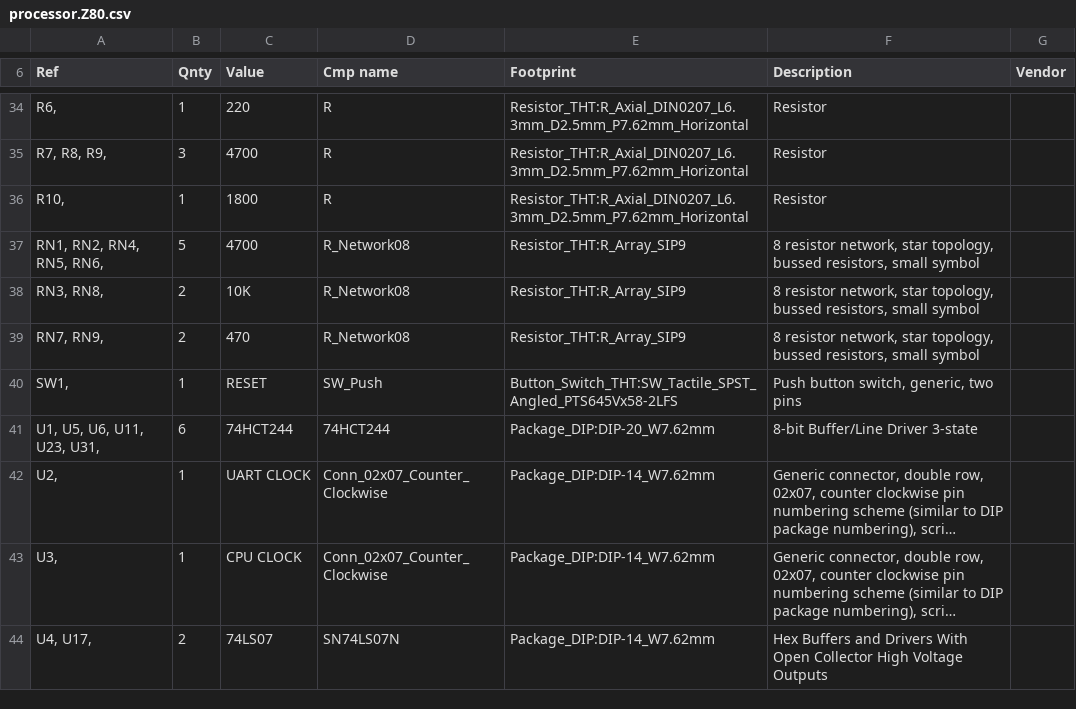
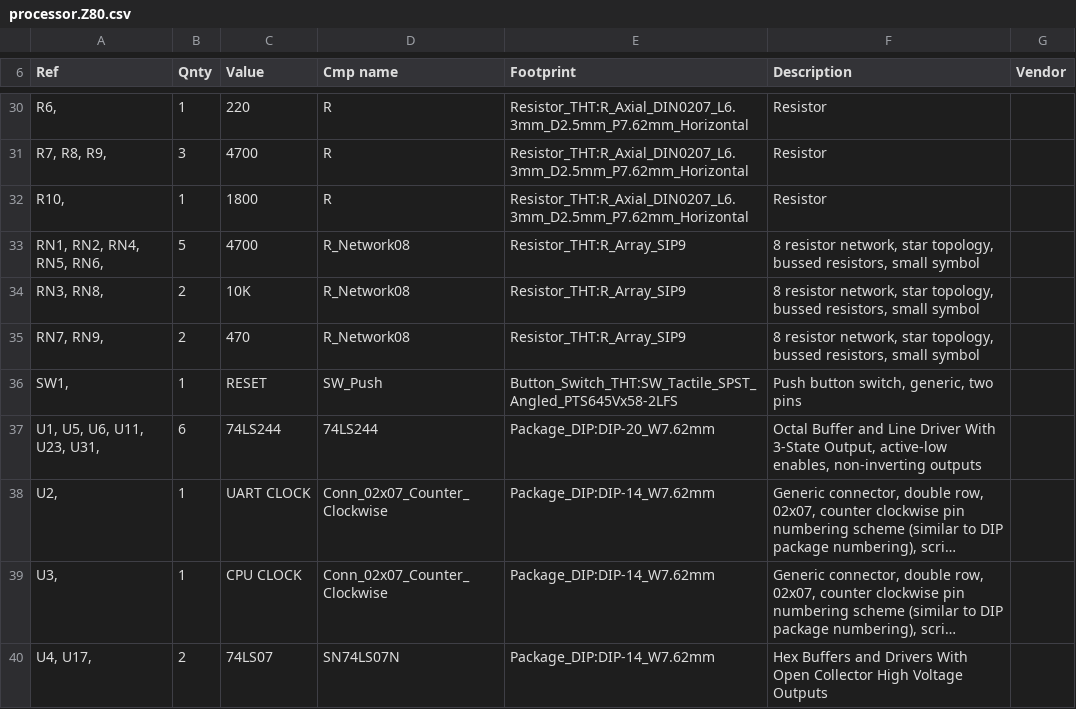
Before and after one commit to lynchaj/duodyne, a CSV file: 03 processor.Z80, V1.1/processor.Z80.csv, drawn as a sheet; only a part is shown, gaps mark what is left out; long unchanged cells end in …; addresses are those after the commit; the diff covers the shown part only; the diff names each change by its address in the sheet, - before the commit and + after, or states it on an @@ line.

```diff
--- a/03 processor.Z80, V1.1/processor.Z80.csv
+++ b/03 processor.Z80, V1.1/processor.Z80.csv
-C37 (Value): 74HCT244
+C37 (Value): 74LS244
-D37 (Cmp name): 74HCT244
+D37 (Cmp name): 74LS244
-F37 (Description): 8-bit Buffer/Line Driver 3-state
+F37 (Description): Octal Buffer and Line Driver With 3-State Output, active-low enables, non-inverting outputs
```
Also changed, not shown: 1 added row, 4 removed rows and 8 edited cells elsewhere in this file, 8 other files.
